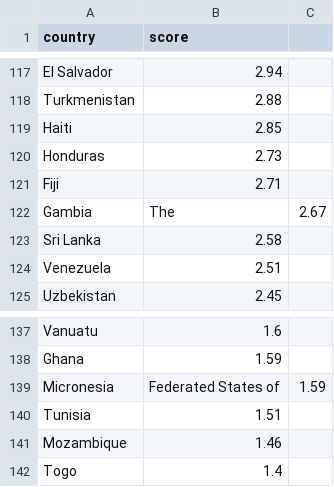
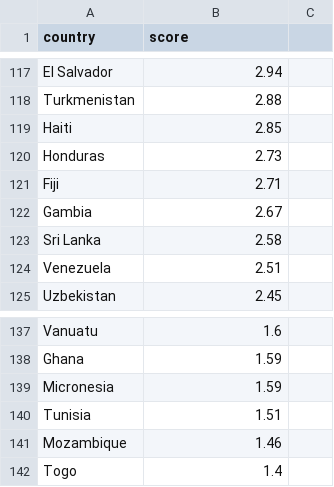
Before and after one commit to emartin2109/shiny-waddle, a CSV file: Datasets/Alcohol.csv, drawn as a sheet; only a part is shown, gaps mark what is left out; the diff covers the shown part only.

```diff
--- a/Datasets/Alcohol.csv
+++ b/Datasets/Alcohol.csv
@@ -121,3 +121,3 @@ Honduras,2.73
 Fiji,2.71
-Gambia, The,2.67
+Gambia,2.67
 Sri Lanka,2.58
@@ -138,3 +138,3 @@ Vanuatu,1.6
 Ghana,1.59
-Micronesia, Federated States of,1.59
+Micronesia,1.59
 Tunisia,1.51
```
Also changed, not shown: 4 added rows, 4 removed rows and 2 edited cells elsewhere in this file, Datasets/Latitude.csv, Datasets/Murders.csv, 3 other files.
